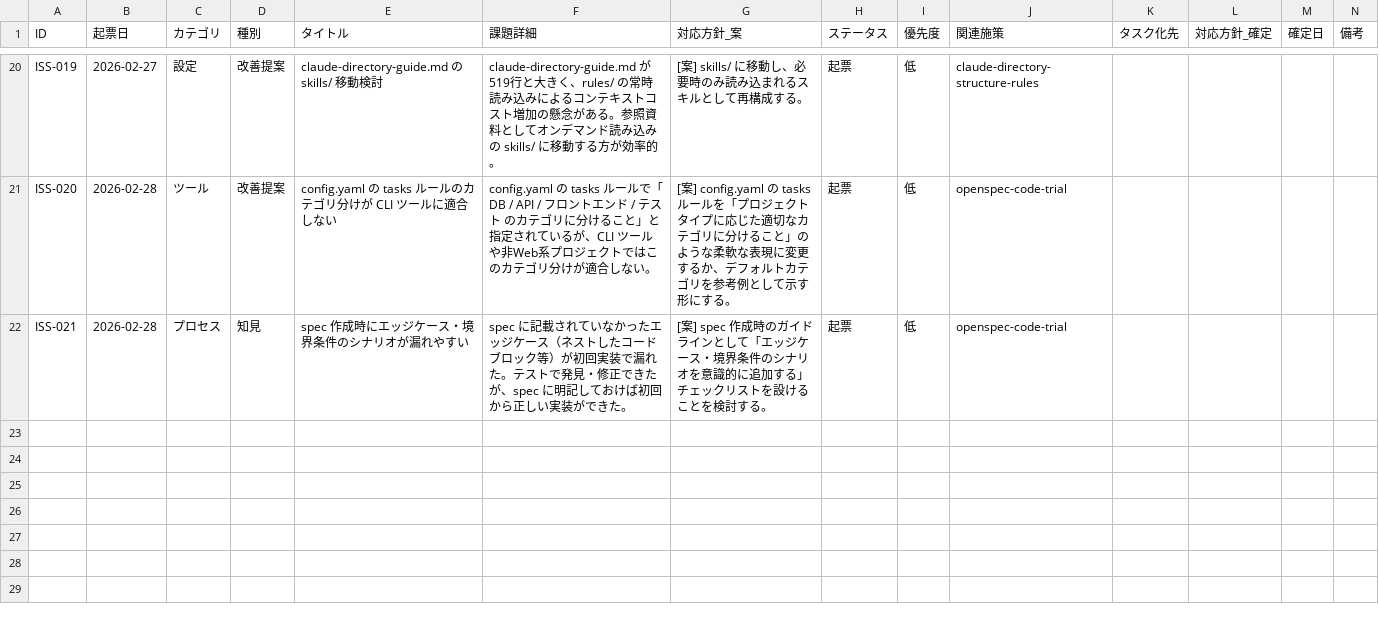
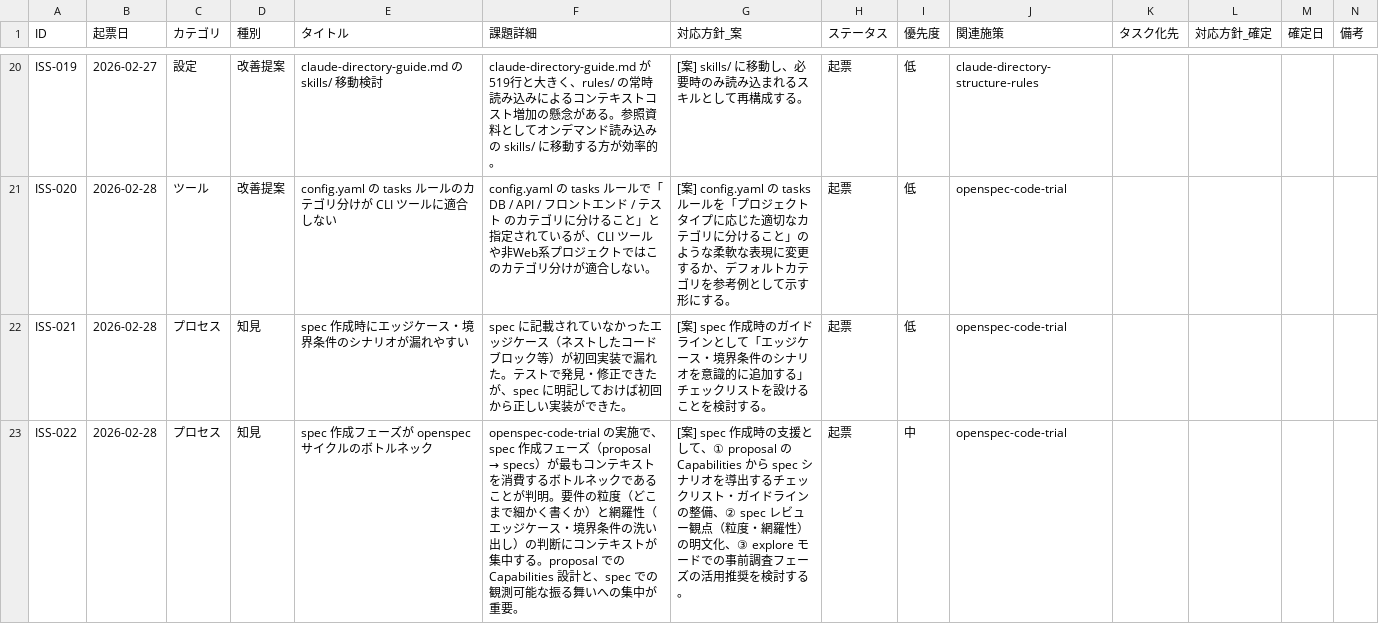
Before and after one commit to ryo12-n/ai-driven-dev-patterns, a CSV file: dev-process-improvement/プロセス改善_課題管理.csv, drawn as a sheet; only a part is shown, gaps mark what is left out; the diff names each change by its address in the sheet, - before the commit and + after, or states it on an @@ line.

```diff
--- a/dev-process-improvement/プロセス改善_課題管理.csv
+++ b/dev-process-improvement/プロセス改善_課題管理.csv
+row 23: ISS-022 | 2026-02-28 | プロセス | 知見 | spec 作成フェーズが openspec サイクルのボトルネック | openspec-code-trial の実施で、spec 作成フェーズ（proposal → specs）が最もコンテキストを消費するボトルネックであることが判明。要件の粒度（どこまで細かく書くか）と網羅性（エッジケース・境界条件の洗い出し）の判断にコンテキストが集中する。proposal での Capabilities 設計と、spec での観測可能な振る舞いへの集中が重要。 | [案] spec 作成時の支援として、① proposal の Capabilities から spec シナリオを導出するチェックリスト・ガイドラインの整備、② spec レビュー観点（粒度・網羅性）の明文化、③ explore モードでの事前調査フェーズの活用推奨を検討する。 | 起票 | 中 | openspec-code-trial
```
Also changed, not shown: 2 other files.
